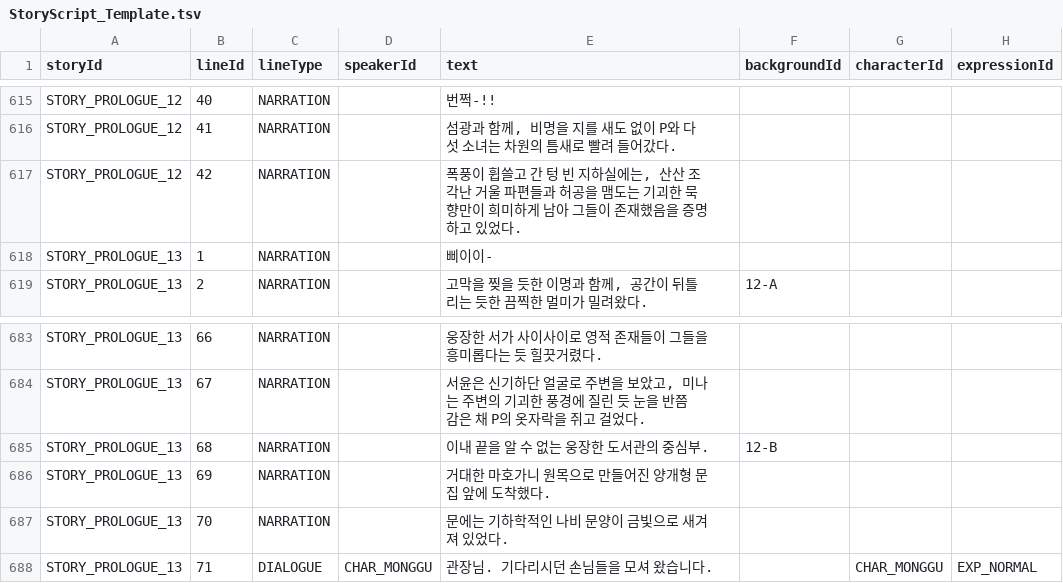
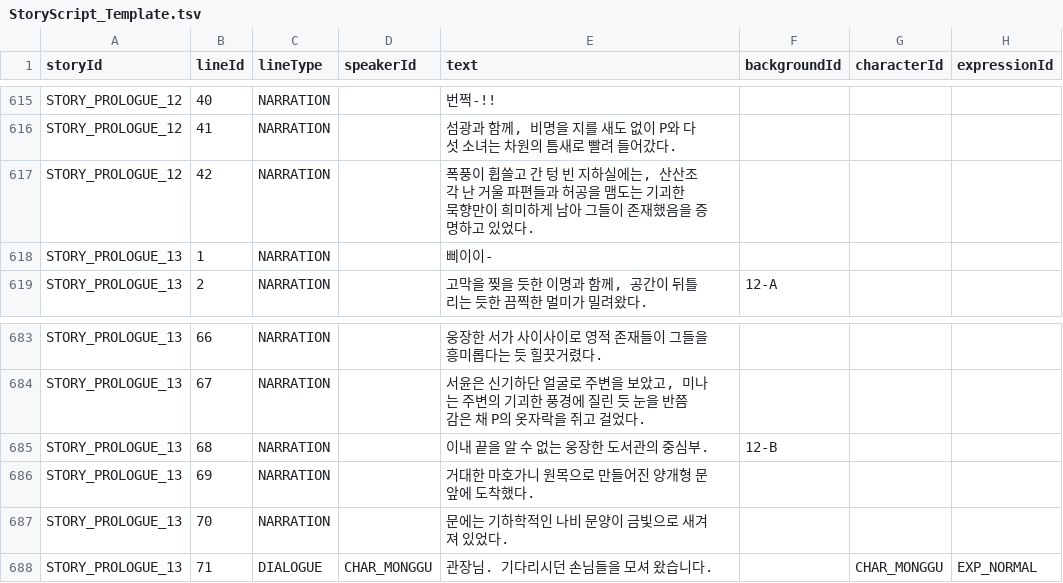
Before and after one commit to Project-VELO/VELO-Client, a TSV file: docs/StoryScript_Template.tsv, drawn as a sheet; only a part is shown, gaps mark what is left out; the diff covers the shown part only; the diff names each change by its address in the sheet, - before the commit and + after, or states it on an @@ line.

```diff
--- a/docs/StoryScript_Template.tsv
+++ b/docs/StoryScript_Template.tsv
-E617 (text): …는, 산산 조각난 거울…
+E617 (text): …는, 산산조각 난 거울…
-E686 (text): 거대한 마호가니 원목으로 만들어진 양개형 문집 앞에 도착했다.
+E686 (text): 거대한 마호가니 원목으로 만들어진 양개형 문 앞에 도착했다.
```
Also changed, not shown: 11 edited cells elsewhere in this file, 9 other files.
